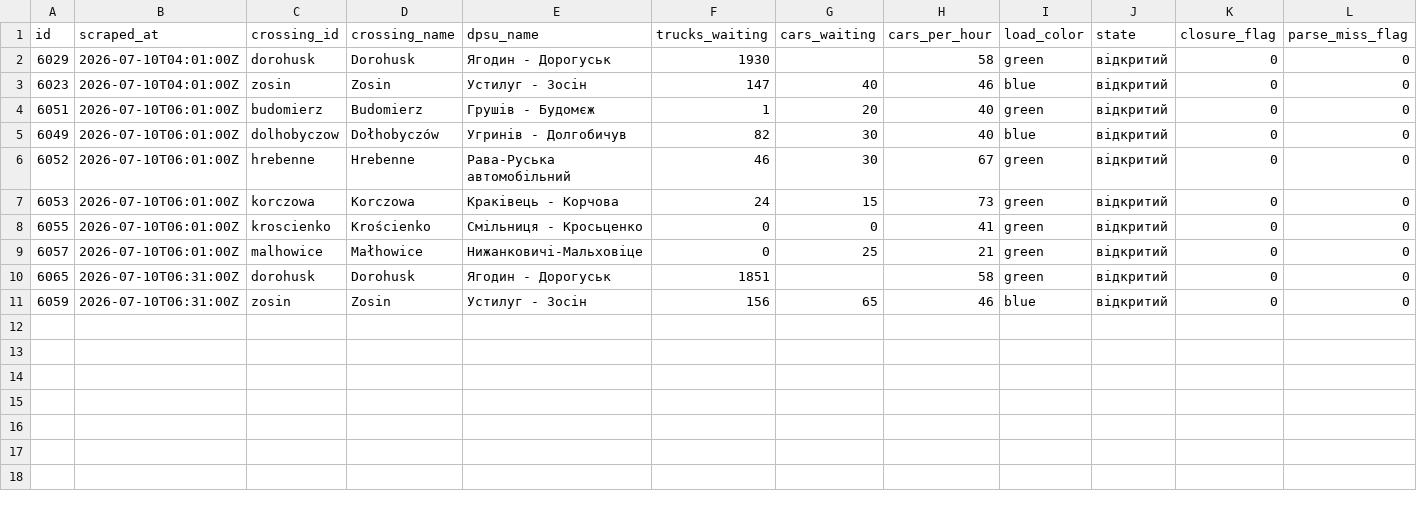
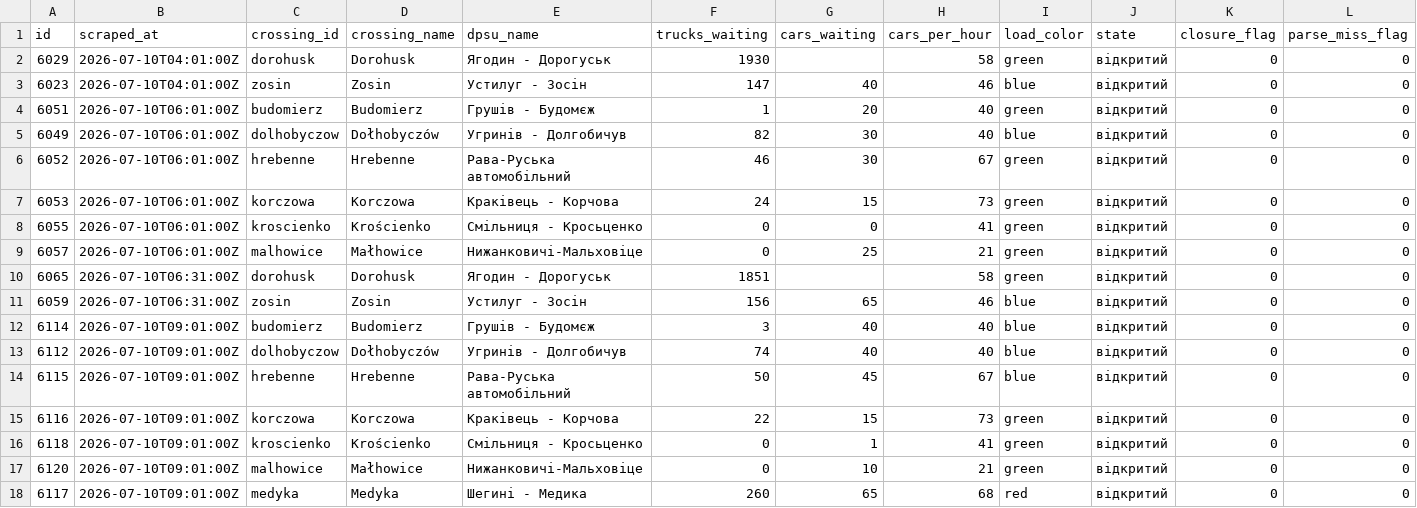
Before and after one commit to jabbathepole/border-queue-logger, a CSV file: data/dpsu_2026-07-10.csv, drawn as a sheet; only a part is shown; rows hold the shown columns only; the diff names each change by its address in the sheet, - before the commit and + after, or states it on an @@ line.

```diff
--- a/data/dpsu_2026-07-10.csv
+++ b/data/dpsu_2026-07-10.csv
+row 12: 6114 | 2026-07-10T09:01:00Z | budomierz | Budomierz | Грушів - Будомєж | 3 | 40 | 40 | blue | відкритий | 0 | 0
+row 13: 6112 | 2026-07-10T09:01:00Z | dolhobyczow | Dołhobyczów | Угринів - Долгобичув | 74 | 40 | 40 | blue | відкритий | 0 | 0
+row 14: 6115 | 2026-07-10T09:01:00Z | hrebenne | Hrebenne | Рава-Руська автомобільний | 50 | 45 | 67 | blue | відкритий | 0 | 0
+row 15: 6116 | 2026-07-10T09:01:00Z | korczowa | Korczowa | Краківець - Корчова | 22 | 15 | 73 | green | відкритий | 0 | 0
+row 16: 6118 | 2026-07-10T09:01:00Z | kroscienko | Krościenko | Смільниця - Кросьценко | 0 | 1 | 41 | green | відкритий | 0 | 0
+row 17: 6120 | 2026-07-10T09:01:00Z | malhowice | Małhowice | Нижанковичі-Мальховіце | 0 | 10 | 21 | green | відкритий | 0 | 0
+row 18: 6117 | 2026-07-10T09:01:00Z | medyka | Medyka | Шегині - Медика | 260 | 65 | 68 | red | відкритий | 0 | 0
```
Also changed, not shown: 1 other file.
